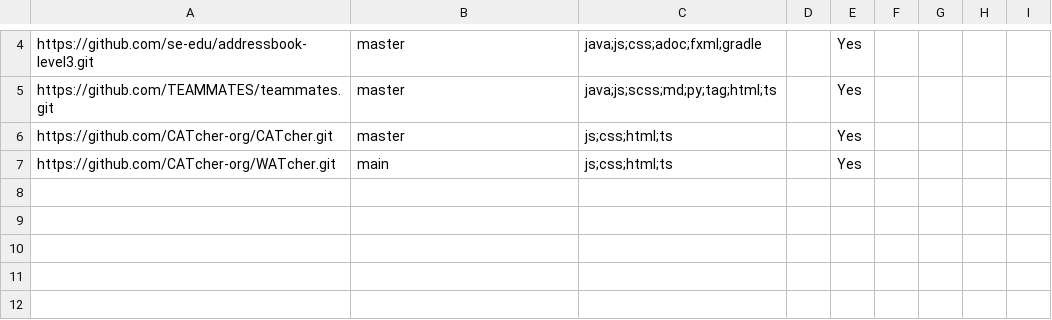
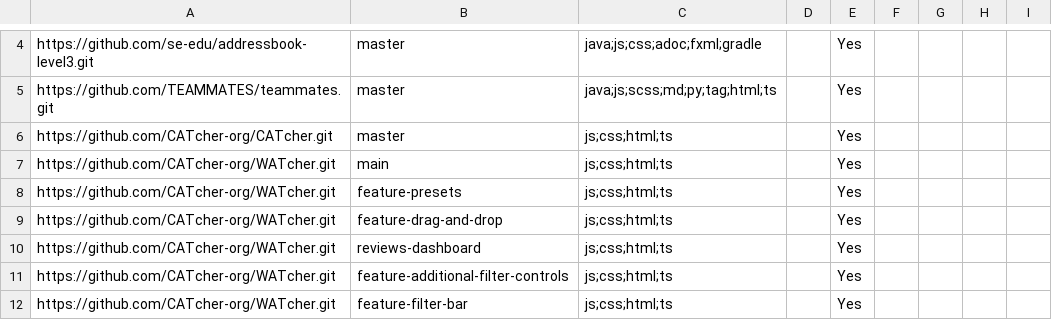
Before and after one commit to nus-cs3281/2025-dashboard, a CSV file: config/repo-config.csv, drawn as a sheet; only a part is shown, gaps mark what is left out; the diff names each change by its address in the sheet, - before the commit and + after, or states it on an @@ line.

Commit message:
Add WATcher feature branches

```diff
--- a/config/repo-config.csv
+++ b/config/repo-config.csv
+row 8: https://github.com/CATcher-org/WATcher.git | feature-presets | js;css;html;ts |  | Yes
+row 9: https://github.com/CATcher-org/WATcher.git | feature-drag-and-drop | js;css;html;ts |  | Yes
+row 10: https://github.com/CATcher-org/WATcher.git | reviews-dashboard | js;css;html;ts |  | Yes
+row 11: https://github.com/CATcher-org/WATcher.git | feature-additional-filter-controls | js;css;html;ts |  | Yes
+row 12: https://github.com/CATcher-org/WATcher.git | feature-filter-bar | js;css;html;ts |  | Yes
```
